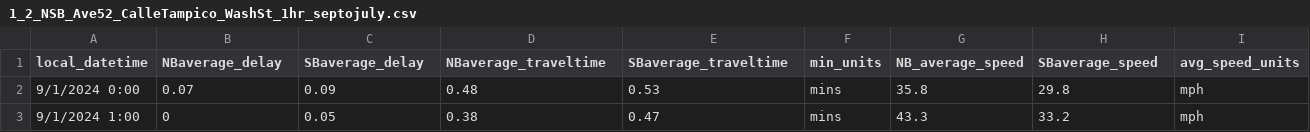
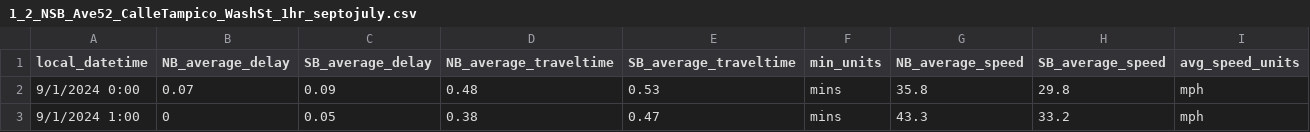
Before and after one commit to chrquija/Advantec-Dashboard-app, a CSV file: hwy111_to_ave52/DELAY_TRAVELTIME_SPEED_byintersection/1_2_NSB_Ave52_CalleTampico_WashSt_1hr_septojuly.csv, drawn as a sheet; only a part is shown.

Commit message:
Update 1_2_NSB_Ave52_CalleTampico_WashSt_1hr_septojuly.csv

```diff
--- a/hwy111_to_ave52/DELAY_TRAVELTIME_SPEED_byintersection/1_2_NSB_Ave52_CalleTampico_WashSt_1hr_septojuly.csv
+++ b/hwy111_to_ave52/DELAY_TRAVELTIME_SPEED_byintersection/1_2_NSB_Ave52_CalleTampico_WashSt_1hr_septojuly.csv
@@ -1,2 +1,2 @@
-local_datetime,NBaverage_delay,SBaverage_delay,NBaverage_traveltime,SBaverage_traveltime,min_units,NB_average_speed,SBaverage_speed,avg_speed_units
+local_datetime,NB_average_delay,SB_average_delay,NB_average_traveltime,SB_average_traveltime,min_units,NB_average_speed,SB_average_speed,avg_speed_units
 9/1/2024 0:00,0.07,0.09,0.48,0.53,mins,35.8,29.8,mph
```
